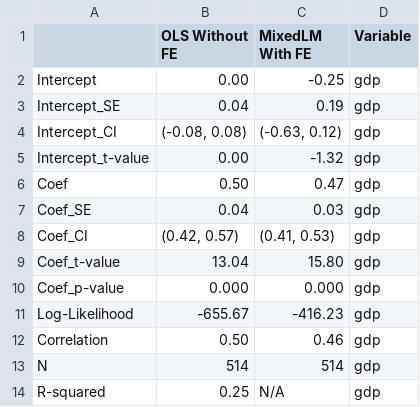
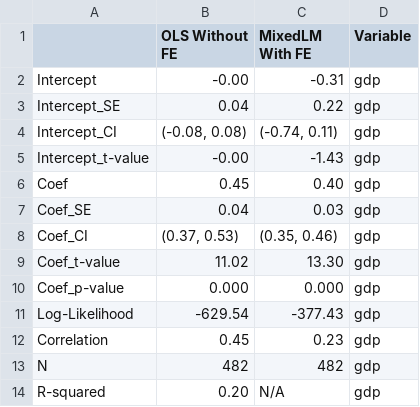
Before and after one commit to charlesdedampierre/cultura, a CSV file: 5-CPM_HDI_GDPpc_relationship/data/regression_table_gdp.csv, drawn as a sheet.

```diff
--- a/5-CPM_HDI_GDPpc_relationship/data/regression_table_gdp.csv
+++ b/5-CPM_HDI_GDPpc_relationship/data/regression_table_gdp.csv
@@ -1,14 +1,14 @@
 ,OLS Without FE,MixedLM With FE,Variable
-Intercept,0.00,-0.25,gdp
-Intercept_SE,0.04,0.19,gdp
-Intercept_CI,"(-0.08, 0.08)","(-0.63, 0.12)",gdp
-Intercept_t-value,0.00,-1.32,gdp
-Coef,0.50,0.47,gdp
+Intercept,-0.00,-0.31,gdp
+Intercept_SE,0.04,0.22,gdp
+Intercept_CI,"(-0.08, 0.08)","(-0.74, 0.11)",gdp
+Intercept_t-value,-0.00,-1.43,gdp
+Coef,0.45,0.40,gdp
 Coef_SE,0.04,0.03,gdp
-Coef_CI,"(0.42, 0.57)","(0.41, 0.53)",gdp
-Coef_t-value,13.04,15.80,gdp
+Coef_CI,"(0.37, 0.53)","(0.35, 0.46)",gdp
+Coef_t-value,11.02,13.30,gdp
 Coef_p-value,0.000,0.000,gdp
-Log-Likelihood,-655.67,-416.23,gdp
-Correlation,0.50,0.46,gdp
-N,514,514,gdp
-R-squared,0.25,N/A,gdp
+Log-Likelihood,-629.54,-377.43,gdp
+Correlation,0.45,0.23,gdp
+N,482,482,gdp
+R-squared,0.20,N/A,gdp
```
Also changed, not shown: 16 other files.
